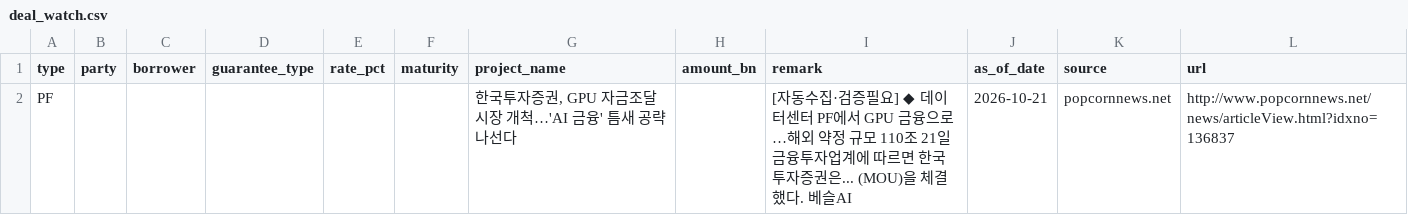
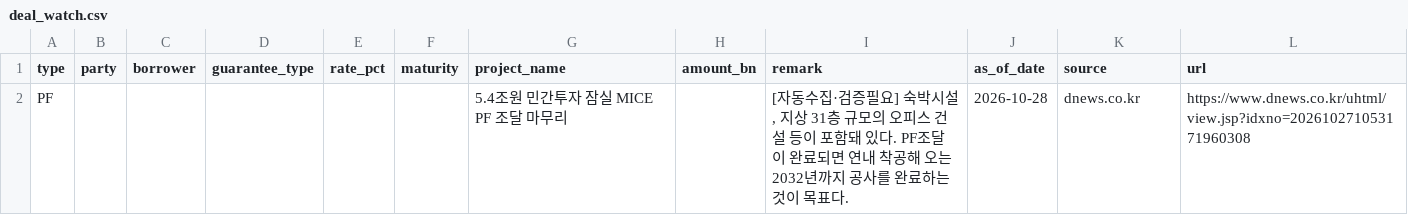
Before and after one commit to naqmin999-sketch/pf-daily-mail, a CSV file: manual_data/deal_watch.csv, drawn as a sheet.

```diff
--- a/manual_data/deal_watch.csv
+++ b/manual_data/deal_watch.csv
@@ -1,2 +1,2 @@
 type,party,borrower,guarantee_type,rate_pct,maturity,project_name,amount_bn,remark,as_of_date,source,url
-PF,,,,,,"한국투자증권, GPU 자금조달 시장 개척…'AI 금융' 틈새 공략 나선다",,[자동수집·검증필요] ◆ 데이터센터 PF에서 GPU 금융으로…해외 약정 규모 110조 21일 금융투자업계에 따르면 한국투자증권은... (MOU)을 체결했다. 베슬AI,2026-10-21,popcornnews.net,http://www.popcornnews.net/news/articleView.html?idxno=136837
+PF,,,,,,5.4조원 민간투자 잠실 MICE PF 조달 마무리,,"[자동수집·검증필요] 숙박시설, 지상 31층 규모의 오피스 건설 등이 포함돼 있다. PF조달이 완료되면 연내 착공해 오는 2032년까지 공사를 완료하는 것이 목표다.",2026-10-28,dnews.co.kr,https://www.dnews.co.kr/uhtml/view.jsp?idxno=202610271053171960308
```
Also changed, not shown: manual_data/deal_history.csv.
